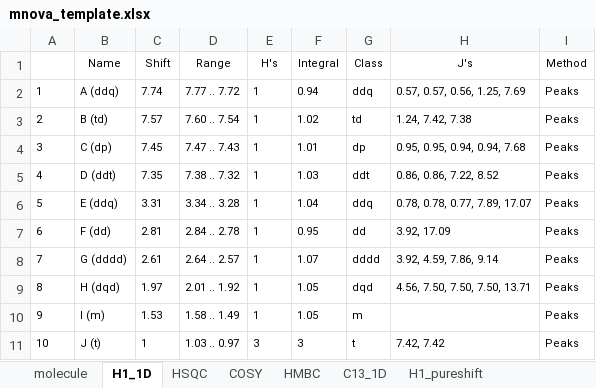
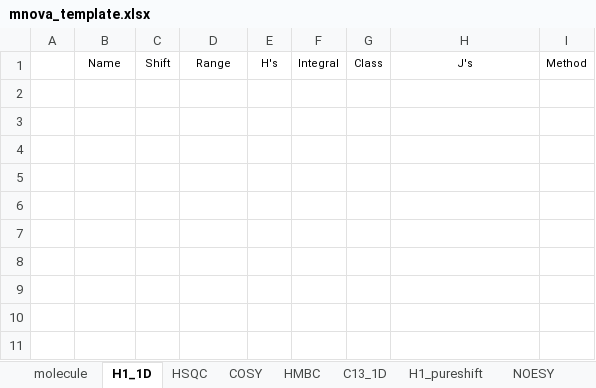
Before and after one commit to EricHughesABC/simpleNMR, an Excel workbook: exampleProblems/mnova_template.xlsx, sheet H1_1D, drawn as a sheet; values as stored, in another font and other column widths than the file's, no borders; the diff names each change by its address in the sheet, - before the commit and + after, or states it on an @@ line.

```diff
--- a/exampleProblems/mnova_template.xlsx (sheet H1_1D)
+++ b/exampleProblems/mnova_template.xlsx (sheet H1_1D)
+sheet tab: NOESY
-row 2: 1 | A (ddq) | 7.74 | 7.77 .. 7.72 | 1 | 0.94 | ddq | 0.57, 0.57, 0.56, 1.25, 7.69 | Peaks
-row 3: 2 | B (td) | 7.57 | 7.60 .. 7.54 | 1 | 1.02 | td | 1.24, 7.42, 7.38 | Peaks
-row 4: 3 | C (dp) | 7.45 | 7.47 .. 7.43 | 1 | 1.01 | dp | 0.95, 0.95, 0.94, 0.94, 7.68 | Peaks
-row 5: 4 | D (ddt) | 7.35 | 7.38 .. 7.32 | 1 | 1.03 | ddt | 0.86, 0.86, 7.22, 8.52 | Peaks
-row 6: 5 | E (ddq) | 3.31 | 3.34 .. 3.28 | 1 | 1.04 | ddq | 0.78, 0.78, 0.77, 7.89, 17.07 | Peaks
-row 7: 6 | F (dd) | 2.81 | 2.84 .. 2.78 | 1 | 0.95 | dd | 3.92, 17.09 | Peaks
-row 8: 7 | G (dddd) | 2.61 | 2.64 .. 2.57 | 1 | 1.07 | dddd | 3.92, 4.59, 7.86, 9.14 | Peaks
-row 9: 8 | H (dqd) | 1.97 | 2.01 .. 1.92 | 1 | 1.05 | dqd | 4.56, 7.50, 7.50, 7.50, 13.71 | Peaks
-row 10: 9 | I (m) | 1.53 | 1.58 .. 1.49 | 1 | 1.05 | m |  | Peaks
-row 11: 10 | J (t) | 1 | 1.03 .. 0.97 | 3 | 3 | t | 7.42, 7.42 | Peaks
```
Also changed, not shown: sheet HMBC, sheet COSY, sheet HSQC, sheet C13_1D, sheet H1_pureshift, sheet molecule, 24 other files.
